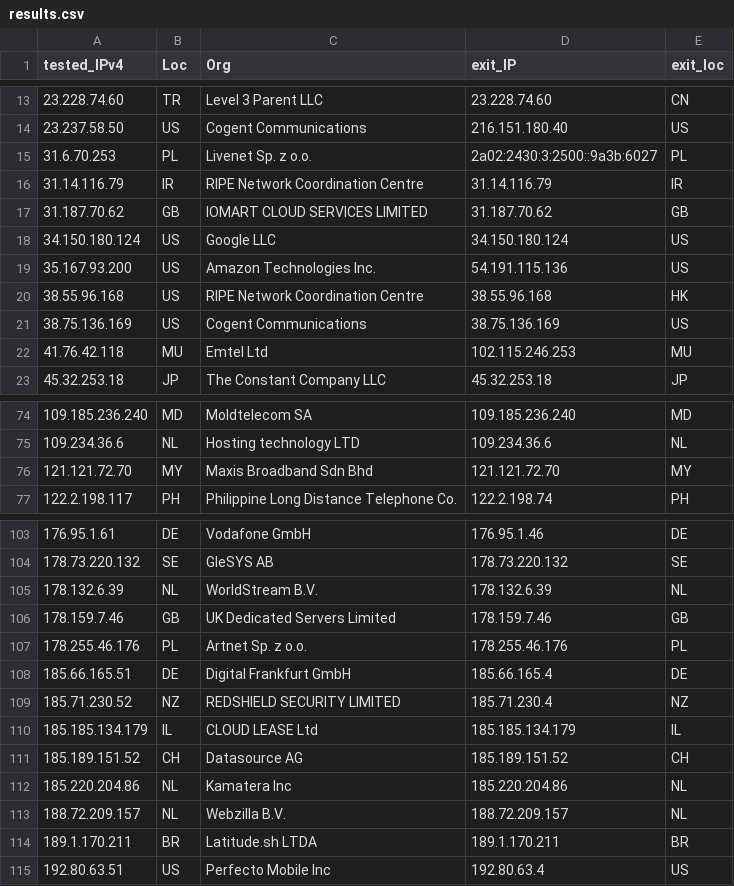
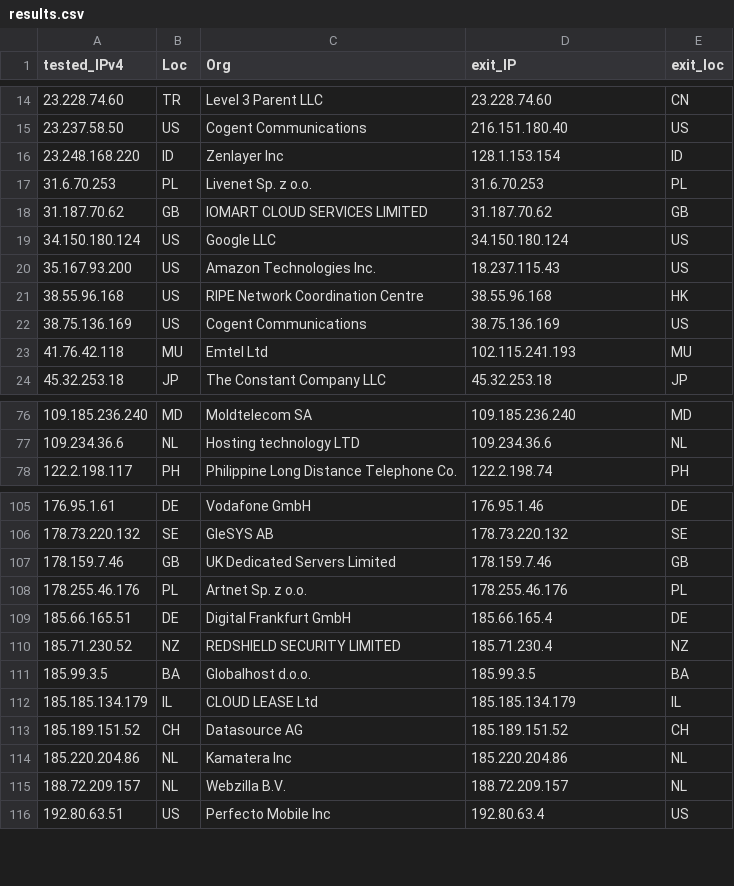
Before and after one commit to tr1s7an/Unofficial-Cloudflare-nodes, a CSV file: results.csv, drawn as a sheet; only a part is shown, gaps mark what is left out; the diff covers the shown part only.

```diff
--- a/results.csv
+++ b/results.csv
@@ -14,10 +15,10 @@ tested_IPv4,Loc,Org,exit_IP,exit_loc
 23.237.58.50,US,Cogent Communications,216.151.180.40,US
-31.6.70.253,PL,Livenet Sp. z o.o.,2a02:2430:3:2500::9a3b:6027,PL
-31.14.116.79,IR,RIPE Network Coordination Centre,31.14.116.79,IR
+23.248.168.220,ID,Zenlayer Inc,128.1.153.154,ID
+31.6.70.253,PL,Livenet Sp. z o.o.,31.6.70.253,PL
 31.187.70.62,GB,IOMART CLOUD SERVICES LIMITED,31.187.70.62,GB
 34.150.180.124,US,Google LLC,34.150.180.124,US
-35.167.93.200,US,Amazon Technologies Inc.,54.191.115.136,US
+35.167.93.200,US,Amazon Technologies Inc.,18.237.115.43,US
 38.55.96.168,US,RIPE Network Coordination Centre,38.55.96.168,HK
 38.75.136.169,US,Cogent Communications,38.75.136.169,US
-41.76.42.118,MU,Emtel Ltd,102.115.246.253,MU
+41.76.42.118,MU,Emtel Ltd,102.115.241.193,MU
 45.32.253.18,JP,The Constant Company  LLC,45.32.253.18,JP
@@ -75,3 +77,2 @@ tested_IPv4,Loc,Org,exit_IP,exit_loc
 109.234.36.6,NL,Hosting technology LTD,109.234.36.6,NL
-121.121.72.70,MY,Maxis Broadband Sdn Bhd,121.121.72.70,MY
 122.2.198.117,PH,Philippine Long Distance Telephone Co.,122.2.198.74,PH
@@ -104,3 +106,2 @@ tested_IPv4,Loc,Org,exit_IP,exit_loc
 178.73.220.132,SE,GleSYS AB,178.73.220.132,SE
-178.132.6.39,NL,WorldStream B.V.,178.132.6.39,NL
 178.159.7.46,GB,UK Dedicated Servers Limited,178.159.7.46,GB
@@ -109,2 +110,3 @@ tested_IPv4,Loc,Org,exit_IP,exit_loc
 185.71.230.52,NZ,REDSHIELD SECURITY LIMITED,185.71.230.4,NZ
+185.99.3.5,BA,Globalhost d.o.o.,185.99.3.5,BA
 185.185.134.179,IL,CLOUD LEASE Ltd,185.185.134.179,IL
@@ -113,3 +115,2 @@ tested_IPv4,Loc,Org,exit_IP,exit_loc
 188.72.209.157,NL,Webzilla B.V.,188.72.209.157,NL
-189.1.170.211,BR,Latitude.sh LTDA,189.1.170.211,BR
 192.80.63.51,US,Perfecto Mobile Inc,192.80.63.4,US
```
Also changed, not shown: 7 added rows, 5 removed rows and 7 edited cells elsewhere in this file.
